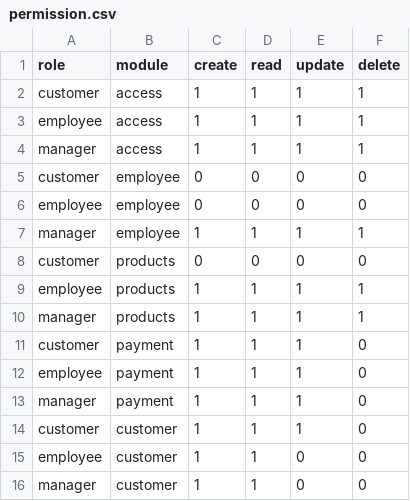
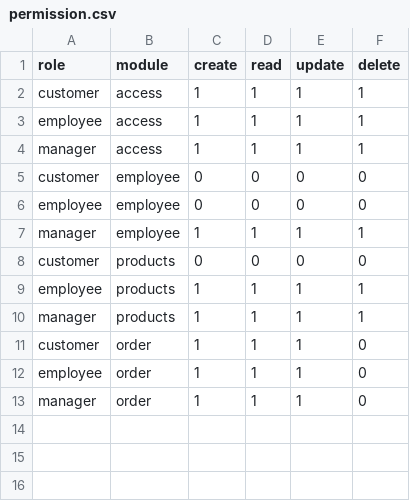
Before and after one commit to thachda0106/nestjs-microservices, a CSV file: libs/prisma/prisma/permission/permission.csv, drawn as a sheet.

Commit message:
feat: add seed permission

```diff
--- a/libs/prisma/prisma/permission/permission.csv
+++ b/libs/prisma/prisma/permission/permission.csv
@@ -10,7 +10,4 @@ employee,products,1,1,1,1
 manager,products,1,1,1,1
-customer,payment,1,1,1,0
-employee,payment,1,1,1,0
-manager,payment,1,1,1,0
-customer,customer,1,1,1,0
-employee,customer,1,1,0,0
-manager,customer,1,1,0,0
+customer,order,1,1,1,0
+employee,order,1,1,1,0
+manager,order,1,1,1,0
```
Also changed, not shown: 9 other files.
